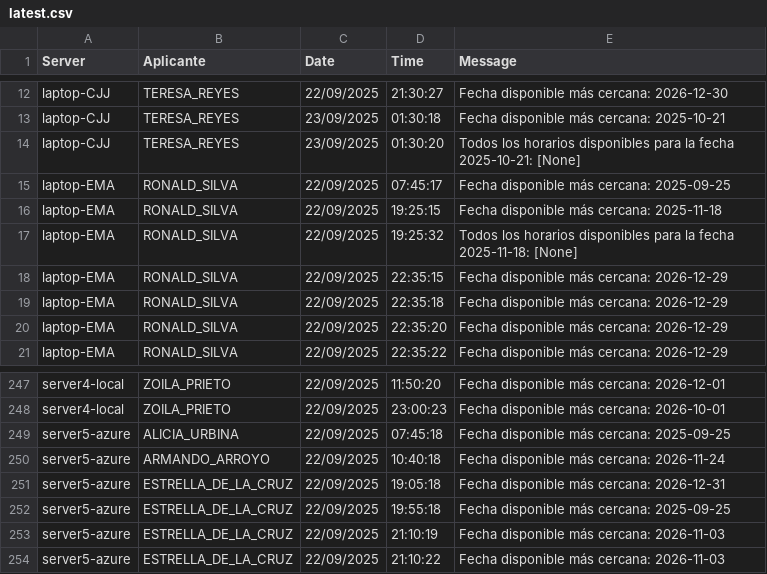
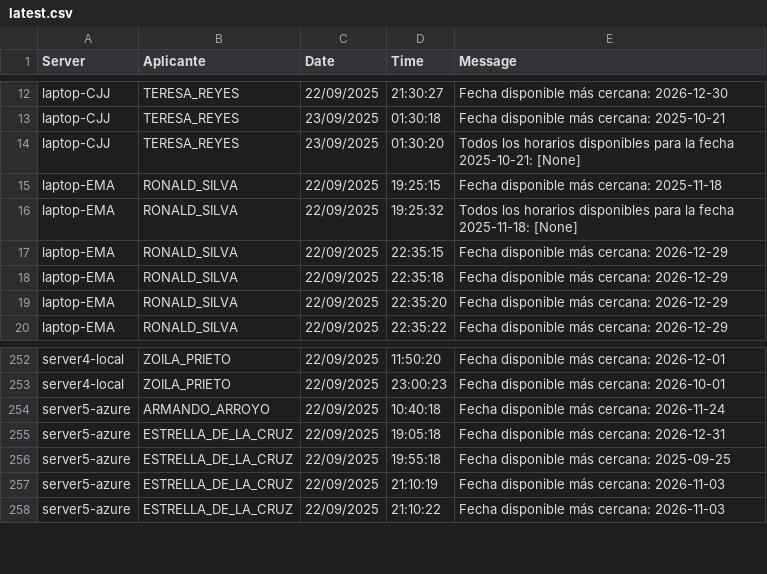
Before and after one commit to mcjha22025/disponibilidades, a CSV file: latest.csv, drawn as a sheet; only a part is shown, gaps mark what is left out; removed rows and columns are numbered as before the commit, all else as after; the diff covers the shown part only; the diff names each change by its address in the sheet, - before the commit and + after, or states it on an @@ line.

```diff
--- a/latest.csv
+++ b/latest.csv
-row 15: laptop-EMA | RONALD_SILVA | 22/09/2025 | 07:45:17 | Fecha disponible más cercana: 2025-09-25
-row 249: server5-azure | ALICIA_URBINA | 22/09/2025 | 07:45:18 | Fecha disponible más cercana: 2025-09-25
```
Also changed, not shown: 10 added rows and 1 removed row elsewhere in this file.
